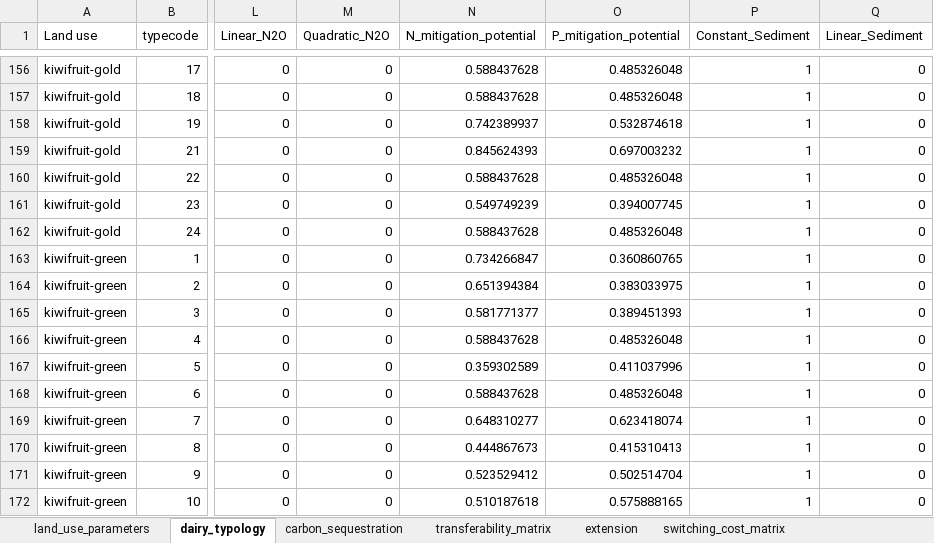
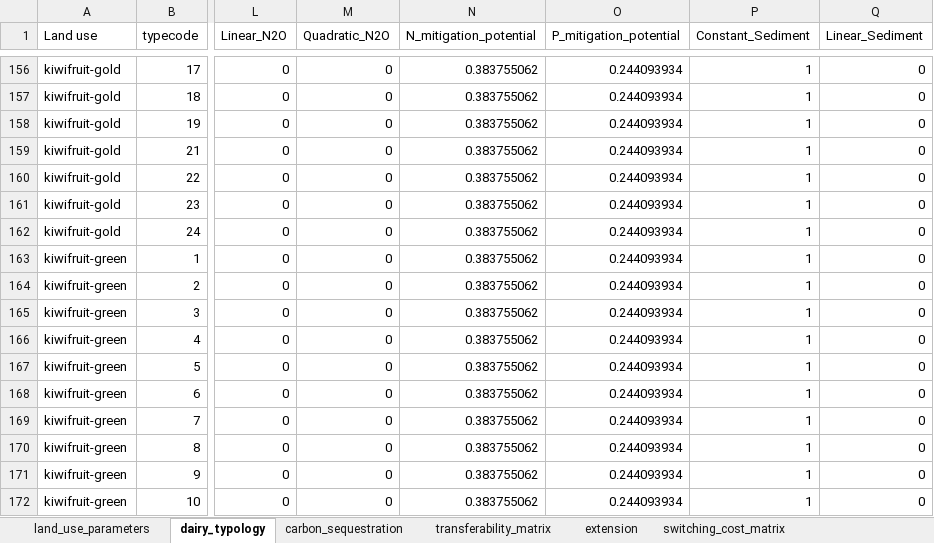
Before and after one commit to scarlatti-nz/MEIHAWAI, an Excel workbook: data/Model inputs.xlsx, sheet dairy_typology, drawn as a sheet; only a part is shown, gaps mark what is left out; values as stored, in another font and other column widths than the file's, no borders; the diff covers the shown part only; the diff names each change by its address in the sheet, - before the commit and + after, or states it on an @@ line.

```diff
--- a/data/Model inputs.xlsx (sheet dairy_typology)
+++ b/data/Model inputs.xlsx (sheet dairy_typology)
-N156:N157 (N_mitigation_potential): 0.588437628
+N156:N157 (N_mitigation_potential): 0.383755062
-O156:O157 (P_mitigation_potential): 0.485326048
+O156:O157 (P_mitigation_potential): 0.244093934
-N158 (N_mitigation_potential): 0.742389937
+N158 (N_mitigation_potential): 0.383755062
-O158 (P_mitigation_potential): 0.532874618
+O158 (P_mitigation_potential): 0.244093934
-N159 (N_mitigation_potential): 0.845624393
+N159 (N_mitigation_potential): 0.383755062
-O159 (P_mitigation_potential): 0.697003232
+O159 (P_mitigation_potential): 0.244093934
-N160 (N_mitigation_potential): 0.588437628
+N160 (N_mitigation_potential): 0.383755062
-O160 (P_mitigation_potential): 0.485326048
+O160 (P_mitigation_potential): 0.244093934
-N161 (N_mitigation_potential): 0.549749239
+N161 (N_mitigation_potential): 0.383755062
-O161 (P_mitigation_potential): 0.394007745
+O161 (P_mitigation_potential): 0.244093934
-N162 (N_mitigation_potential): 0.588437628
+N162 (N_mitigation_potential): 0.383755062
-O162 (P_mitigation_potential): 0.485326048
+O162 (P_mitigation_potential): 0.244093934
-N163 (N_mitigation_potential): 0.734266847
+N163 (N_mitigation_potential): 0.383755062
-O163 (P_mitigation_potential): 0.360860765
+O163 (P_mitigation_potential): 0.244093934
-N164 (N_mitigation_potential): 0.651394384
+N164 (N_mitigation_potential): 0.383755062
-O164 (P_mitigation_potential): 0.383033975
+O164 (P_mitigation_potential): 0.244093934
-N165 (N_mitigation_potential): 0.581771377
+N165 (N_mitigation_potential): 0.383755062
-O165 (P_mitigation_potential): 0.389451393
+O165 (P_mitigation_potential): 0.244093934
-N166 (N_mitigation_potential): 0.588437628
+N166 (N_mitigation_potential): 0.383755062
-O166 (P_mitigation_potential): 0.485326048
+O166 (P_mitigation_potential): 0.244093934
-N167 (N_mitigation_potential): 0.359302589
+N167 (N_mitigation_potential): 0.383755062
-O167 (P_mitigation_potential): 0.411037996
+O167 (P_mitigation_potential): 0.244093934
-N168 (N_mitigation_potential): 0.588437628
+N168 (N_mitigation_potential): 0.383755062
-O168 (P_mitigation_potential): 0.485326048
+O168 (P_mitigation_potential): 0.244093934
-N169 (N_mitigation_potential): 0.648310277
+N169 (N_mitigation_potential): 0.383755062
-O169 (P_mitigation_potential): 0.623418074
+O169 (P_mitigation_potential): 0.244093934
-N170 (N_mitigation_potential): 0.444867673
+N170 (N_mitigation_potential): 0.383755062
-O170 (P_mitigation_potential): 0.415310413
+O170 (P_mitigation_potential): 0.244093934
-N171 (N_mitigation_potential): 0.523529412
+N171 (N_mitigation_potential): 0.383755062
-O171 (P_mitigation_potential): 0.502514704
+O171 (P_mitigation_potential): 0.244093934
-N172 (N_mitigation_potential): 0.510187618
+N172 (N_mitigation_potential): 0.383755062
-O172 (P_mitigation_potential): 0.575888165
+O172 (P_mitigation_potential): 0.244093934
```
Also changed, not shown: 564 edited cells elsewhere in this sheet, sheet land_use_parameters, 3 other files.
